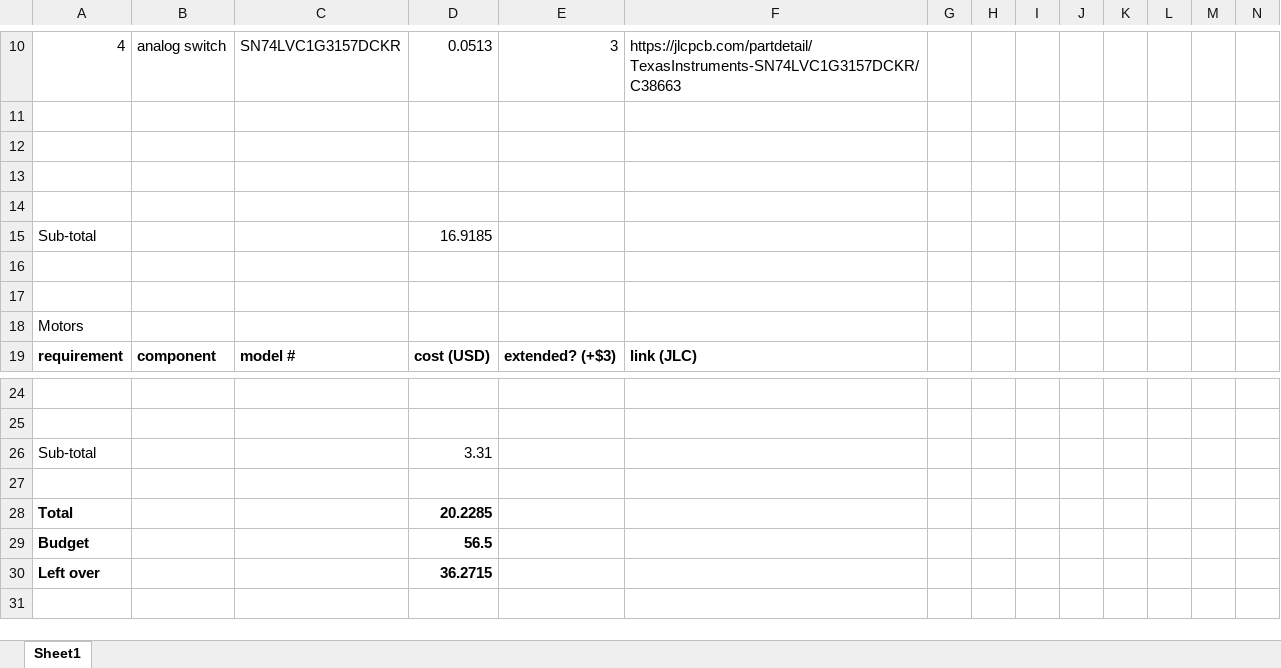
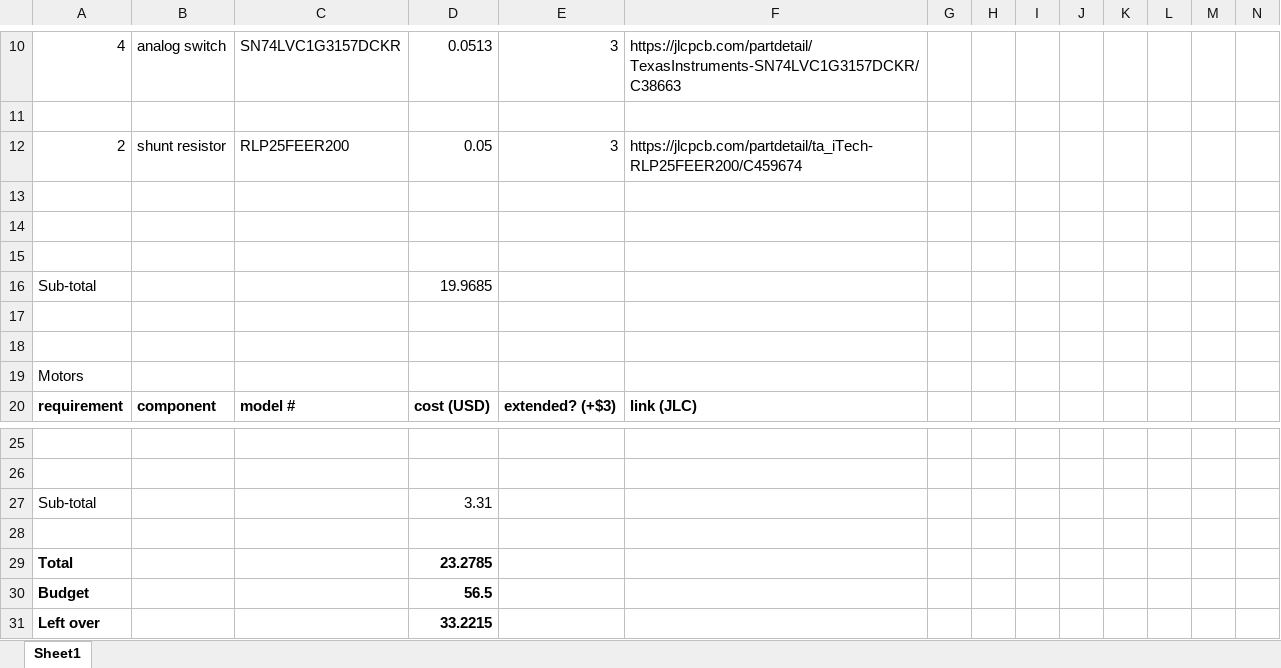
Before and after one commit to KholoZondi/EEE3088_2025_Project, an Excel workbook: rough BoM.xlsx, sheet Sheet1, drawn as a sheet; only a part is shown, gaps mark what is left out; values as stored, in another font and other column widths than the file's, no borders; addresses are those after the commit; rows hold the shown columns only; the diff names each change by its address in the sheet, - before the commit and + after, or states it on an @@ line.

```diff
--- a/rough BoM.xlsx (sheet Sheet1)
+++ b/rough BoM.xlsx (sheet Sheet1)
+row 12: 2 | shunt resistor | RLP25FEER200 | 0.05 | 3 | https://jlcpcb.com/partdetail/ta_iTech-RLP25FEER200/C459674
-D16: 16.9185
+D16: 19.9685
-D29: 20.2285
+D29: 23.2785
-D31: 36.2715
+D31: 33.2215
```
Also changed, not shown: formulas that keep their value, 16 other files.
